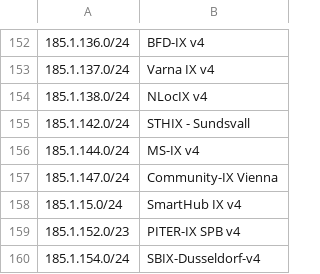
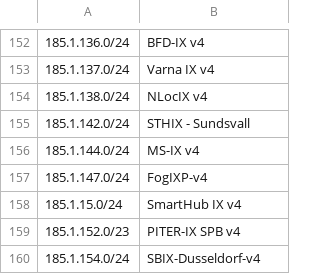
Before and after one commit to haensen/ix-networks, a CSV file: ix_ip4.csv, drawn as a sheet; only a part is shown, gaps mark what is left out; the diff names each change by its address in the sheet, - before the commit and + after, or states it on an @@ line.

```diff
--- a/ix_ip4.csv
+++ b/ix_ip4.csv
-B157: Community-IX Vienna
+B157: FogIXP-v4
```
Also changed, not shown: ix_ip6.csv.
